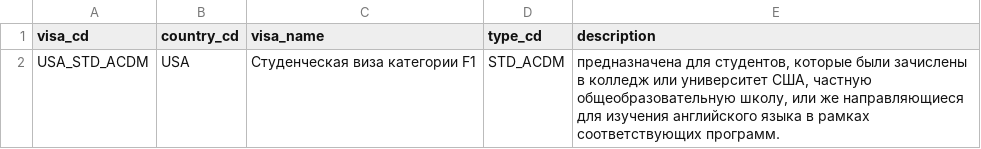
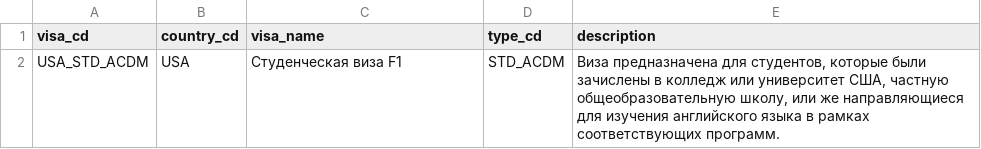
Before and after one commit to nktb40/vizaok2, a CSV file: data/vizaok2 - visas.csv, drawn as a sheet.

```diff
--- a/data/vizaok2 - visas.csv
+++ b/data/vizaok2 - visas.csv
@@ -1,2 +1,2 @@
 visa_cd,country_cd,visa_name,type_cd,description
-USA_STD_ACDM,USA,Студенческая виза категории F1,STD_ACDM,"предназначена для студентов, которые были зачислены в колледж или университет США, частную общеобразовательную школу, или же направляющиеся для изучения английского языка в рамках соответствующих программ."
+USA_STD_ACDM,USA,Студенческая виза F1,STD_ACDM,"Виза предназначена для студентов, которые были зачислены в колледж или университет США, частную общеобразовательную школу, или же направляющиеся для изучения английского языка в рамках соответствующих программ."
```
Also changed, not shown: 12 other files.
